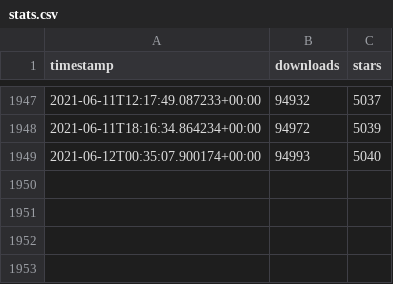
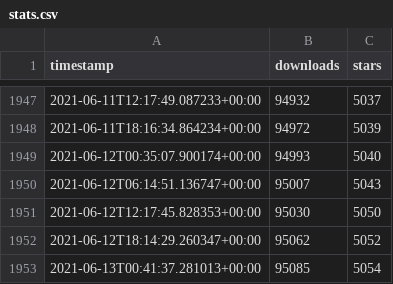
Before and after one commit to ActivityWatch/activitywatch.github.io, a CSV file: stats/data/stats.csv, drawn as a sheet; only a part is shown, gaps mark what is left out.

```diff
--- a/stats/data/stats.csv
+++ b/stats/data/stats.csv
@@ -1949 +1949,5 @@ timestamp,downloads,stars
 2021-06-12T00:35:07.900174+00:00,94993,5040
+2021-06-12T06:14:51.136747+00:00,95007,5043
+2021-06-12T12:17:45.828353+00:00,95030,5050
+2021-06-12T18:14:29.260347+00:00,95062,5052
+2021-06-13T00:41:37.281013+00:00,95085,5054
```
Also changed, not shown: 3 other files.
